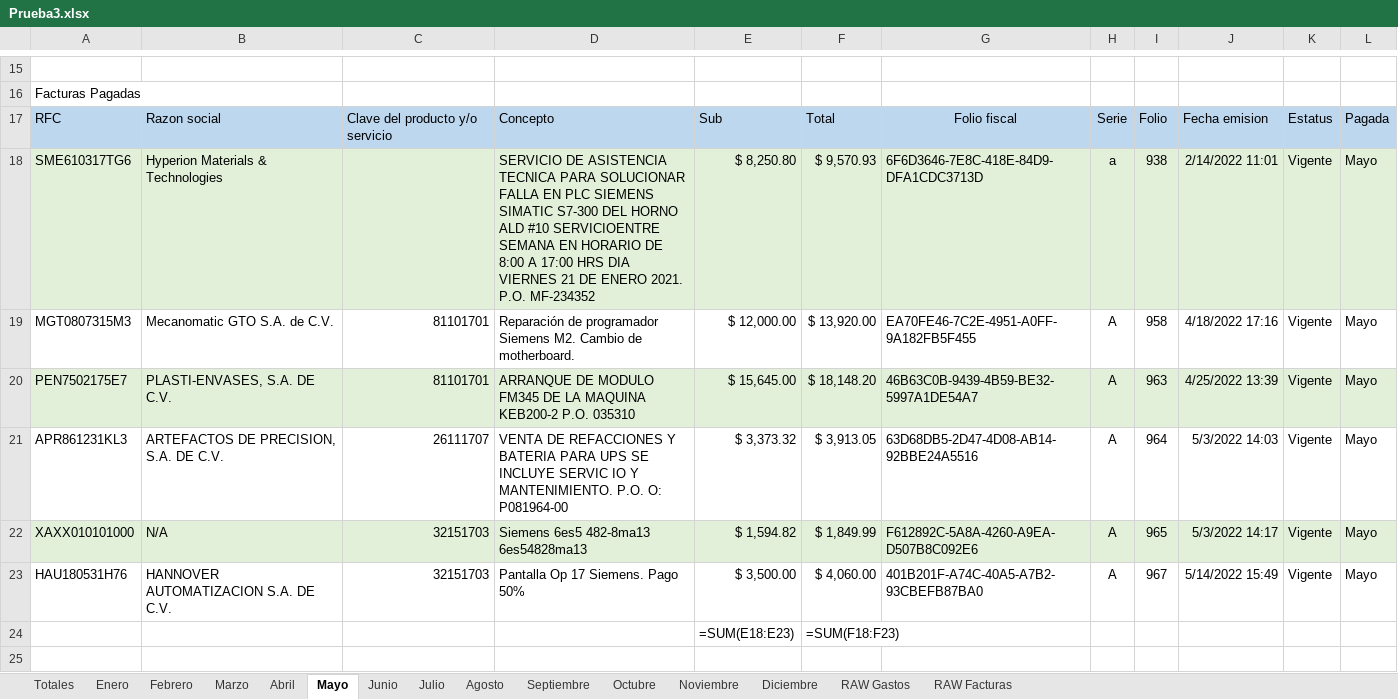
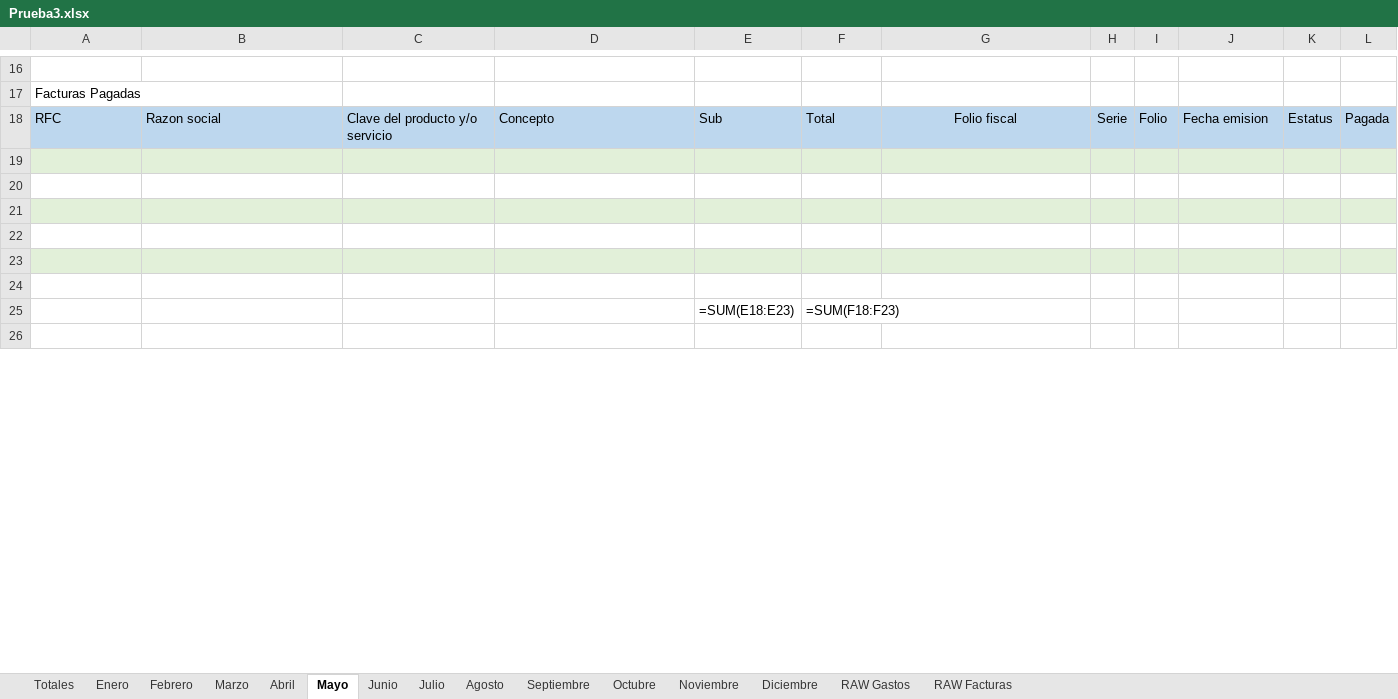
Before and after one commit to MrNogos/ProjectInvoicing, an Excel workbook: Documents/Prueba3.xlsx, sheet Mayo, drawn as a sheet; only a part is shown, gaps mark what is left out; values as stored, in another font and other column widths than the file's, no borders; formulas without a stored value are shown as written; conditional formats not drawn; addresses are those after the commit; the diff covers the shown part only; the diff names each change by its address in the sheet, - before the commit and + after, or states it on an @@ line.

```diff
--- a/Documents/Prueba3.xlsx (sheet Mayo)
+++ b/Documents/Prueba3.xlsx (sheet Mayo)
-row 19: SME610317TG6 | Hyperion Materials & Technologies |  | SERVICIO DE ASISTENCIA TECNICA PARA SOLUCIONAR FALLA EN PLC SIEMENS SIMATIC S7-300 DEL HORNO ALD #10 SERVICIOENTRE SEMANA EN HORARIO DE 8:00 A 17:00 HRS DIA VIERNES 21 DE ENERO 2021. P.O. MF-234352 | $ 8,250.80 | $ 9,570.93 | 6F6D3646-7E8C-418E-84D9-DFA1CDC3713D | a | 938 | 2/14/2022 11:01 | Vigente | Mayo
+row 19: (empty)
-row 20: MGT0807315M3 | Mecanomatic GTO S.A. de C.V. | 81101701 | Reparación de programador Siemens M2. Cambio de motherboard. | $ 12,000.00 | $ 13,920.00 | EA70FE46-7C2E-4951-A0FF-9A182FB5F455 | A | 958 | 4/18/2022 17:16 | Vigente | Mayo
+row 20: (empty)
-row 21: PEN7502175E7 | PLASTI-ENVASES, S.A. DE C.V. | 81101701 | ARRANQUE DE MODULO FM345 DE LA MAQUINA KEB200-2 P.O. 035310 | $ 15,645.00 | $ 18,148.20 | 46B63C0B-9439-4B59-BE32-5997A1DE54A7 | A | 963 | 4/25/2022 13:39 | Vigente | Mayo
+row 21: (empty)
-row 22: APR861231KL3 | ARTEFACTOS DE PRECISION, S.A. DE C.V. | 26111707 | VENTA DE REFACCIONES Y BATERIA PARA UPS SE INCLUYE SERVIC IO Y MANTENIMIENTO. P.O. O: P081964-00 | $ 3,373.32 | $ 3,913.05 | 63D68DB5-2D47-4D08-AB14-92BBE24A5516 | A | 964 | 5/3/2022 14:03 | Vigente | Mayo
+row 22: (empty)
-row 23: XAXX010101000 | N/A | 32151703 | Siemens 6es5 482-8ma13 6es54828ma13 | $ 1,594.82 | $ 1,849.99 | F612892C-5A8A-4260-A9EA-D507B8C092E6 | A | 965 | 5/3/2022 14:17 | Vigente | Mayo
+row 23: (empty)
-row 24: HAU180531H76 | HANNOVER AUTOMATIZACION S.A. DE C.V. | 32151703 | Pantalla Op 17 Siemens. Pago 50% | $ 3,500.00 | $ 4,060.00 | 401B201F-A74C-40A5-A7B2-93CBEFB87BA0 | A | 967 | 5/14/2022 15:49 | Vigente | Mayo
+row 24: (empty)
```
Also changed, not shown: 1 added row, 94 edited cells and cell formats elsewhere in this sheet, sheet RAW Gastos, sheet RAW Facturas, sheet Marzo, sheet Junio, sheet Abril, sheet Totales, 3 more sheets, charts or pictures, 6 other files.
